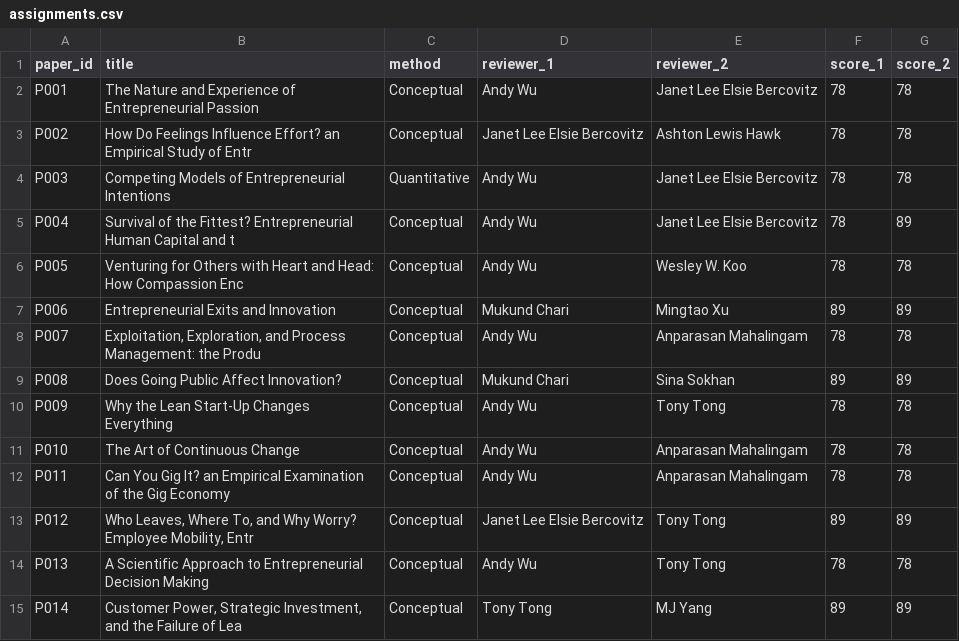
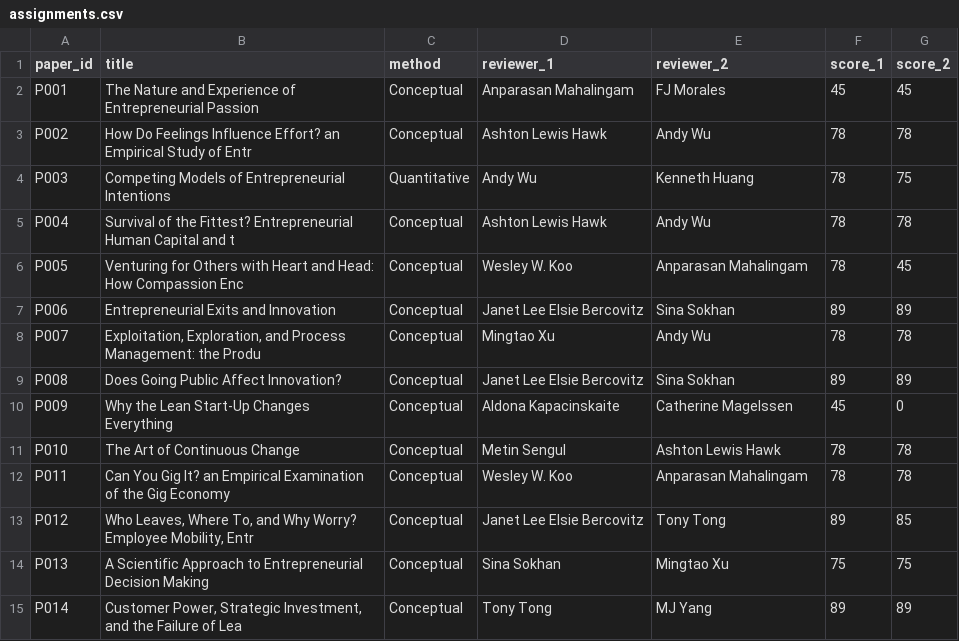
Before and after one commit to lypjim/StrategyScience2026, a CSV file: assignments.csv, drawn as a sheet; only a part is shown; the diff covers the shown part only.

```diff
--- a/assignments.csv
+++ b/assignments.csv
@@ -1,15 +1,15 @@
 paper_id,title,method,reviewer_1,reviewer_2,score_1,score_2
-P001,The Nature and Experience of Entrepreneurial Passion,Conceptual,Andy Wu,Janet Lee Elsie Bercovitz,78,78
-P002,How Do Feelings Influence Effort? an Empirical Study of Entr,Conceptual,Janet Lee Elsie Bercovitz,Ashton Lewis Hawk,78,78
-P003,Competing Models of Entrepreneurial Intentions,Quantitative,Andy Wu,Janet Lee Elsie Bercovitz,78,78
-P004,Survival of the Fittest? Entrepreneurial Human Capital and t,Conceptual,Andy Wu,Janet Lee Elsie Bercovitz,78,89
-P005,Venturing for Others with Heart and Head: How Compassion Enc,Conceptual,Andy Wu,Wesley W. Koo,78,78
-P006,Entrepreneurial Exits and Innovation,Conceptual,Mukund Chari,Mingtao Xu,89,89
-P007,"Exploitation, Exploration, and Process Management: the Produ",Conceptual,Andy Wu,Anparasan Mahalingam,78,78
-P008,Does Going Public Affect Innovation?,Conceptual,Mukund Chari,Sina Sokhan,89,89
-P009,Why the Lean Start-Up Changes Everything,Conceptual,Andy Wu,Tony Tong,78,78
-P010,The Art of Continuous Change,Conceptual,Andy Wu,Anparasan Mahalingam,78,78
-P011,Can You Gig It? an Empirical Examination of the Gig Economy ,Conceptual,Andy Wu,Anparasan Mahalingam,78,78
-P012,"Who Leaves, Where To, and Why Worry? Employee Mobility, Entr",Conceptual,Janet Lee Elsie Bercovitz,Tony Tong,89,89
-P013,A Scientific Approach to Entrepreneurial Decision Making,Conceptual,Andy Wu,Tony Tong,78,78
+P001,The Nature and Experience of Entrepreneurial Passion,Conceptual,Anparasan Mahalingam,FJ Morales,45,45
+P002,How Do Feelings Influence Effort? an Empirical Study of Entr,Conceptual,Ashton Lewis Hawk,Andy Wu,78,78
+P003,Competing Models of Entrepreneurial Intentions,Quantitative,Andy Wu,Kenneth Huang,78,75
+P004,Survival of the Fittest? Entrepreneurial Human Capital and t,Conceptual,Ashton Lewis Hawk,Andy Wu,78,78
+P005,Venturing for Others with Heart and Head: How Compassion Enc,Conceptual,Wesley W. Koo,Anparasan Mahalingam,78,45
+P006,Entrepreneurial Exits and Innovation,Conceptual,Janet Lee Elsie Bercovitz,Sina Sokhan,89,89
+P007,"Exploitation, Exploration, and Process Management: the Produ",Conceptual,Mingtao Xu,Andy Wu,78,78
+P008,Does Going Public Affect Innovation?,Conceptual,Janet Lee Elsie Bercovitz,Sina Sokhan,89,89
+P009,Why the Lean Start-Up Changes Everything,Conceptual,Aldona Kapacinskaite,Catherine Magelssen,45,0
+P010,The Art of Continuous Change,Conceptual,Metin Sengul,Ashton Lewis Hawk,78,78
+P011,Can You Gig It? an Empirical Examination of the Gig Economy ,Conceptual,Wesley W. Koo,Anparasan Mahalingam,78,78
+P012,"Who Leaves, Where To, and Why Worry? Employee Mobility, Entr",Conceptual,Janet Lee Elsie Bercovitz,Tony Tong,89,85
+P013,A Scientific Approach to Entrepreneurial Decision Making,Conceptual,Sina Sokhan,Mingtao Xu,75,75
 P014,"Customer Power, Strategic Investment, and the Failure of Lea",Conceptual,Tony Tong,MJ Yang,89,89
```
Also changed, not shown: 50 edited cells elsewhere in this file, 5 other files.
